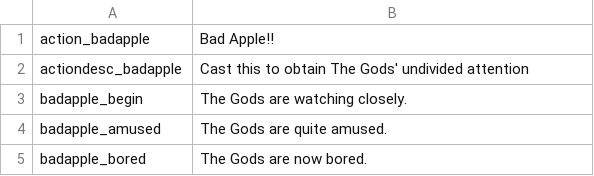
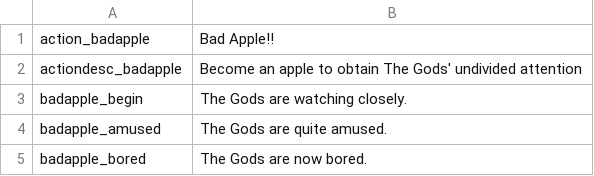
Before and after one commit to Kaedenn/badapple, a CSV file: files/append/translations.csv, drawn as a sheet.

```diff
--- a/files/append/translations.csv
+++ b/files/append/translations.csv
@@ -1,3 +1,3 @@
 action_badapple,Bad Apple!!,,,,,,,,,,,,,,,,,,,,,,,
-actiondesc_badapple,Cast this to obtain The Gods' undivided attention,,,,,,,,,,,,,,,,,,,,,,,
+actiondesc_badapple,Become an apple to obtain The Gods' undivided attention,,,,,,,,,,,,,,,,,,,,,,,
 badapple_begin,The Gods are watching closely.,,,,,,,,,,,,,,,,,,,,,,,
```
Also changed, not shown: 9 other files.
